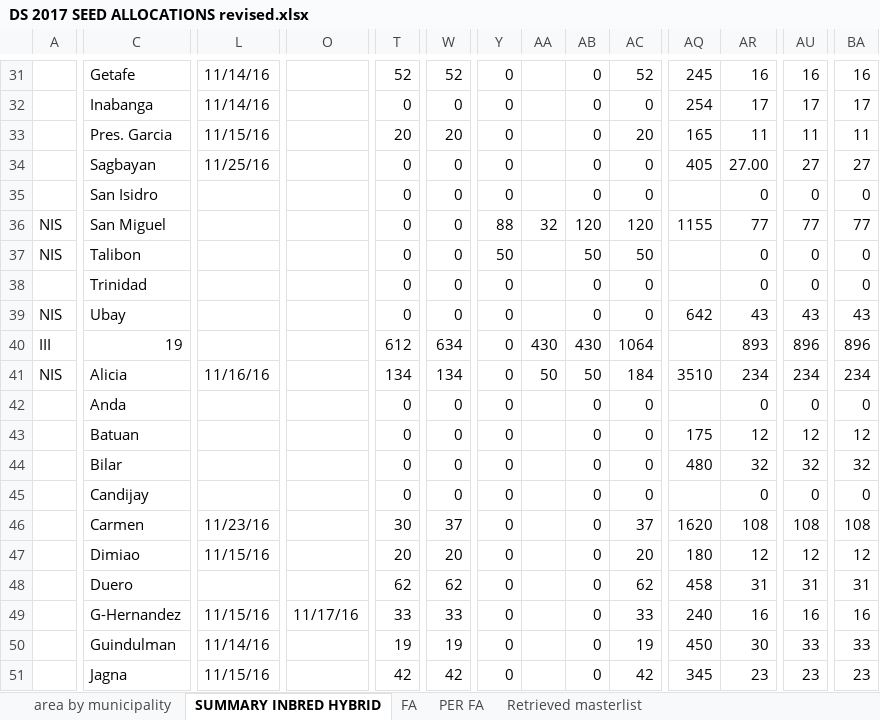
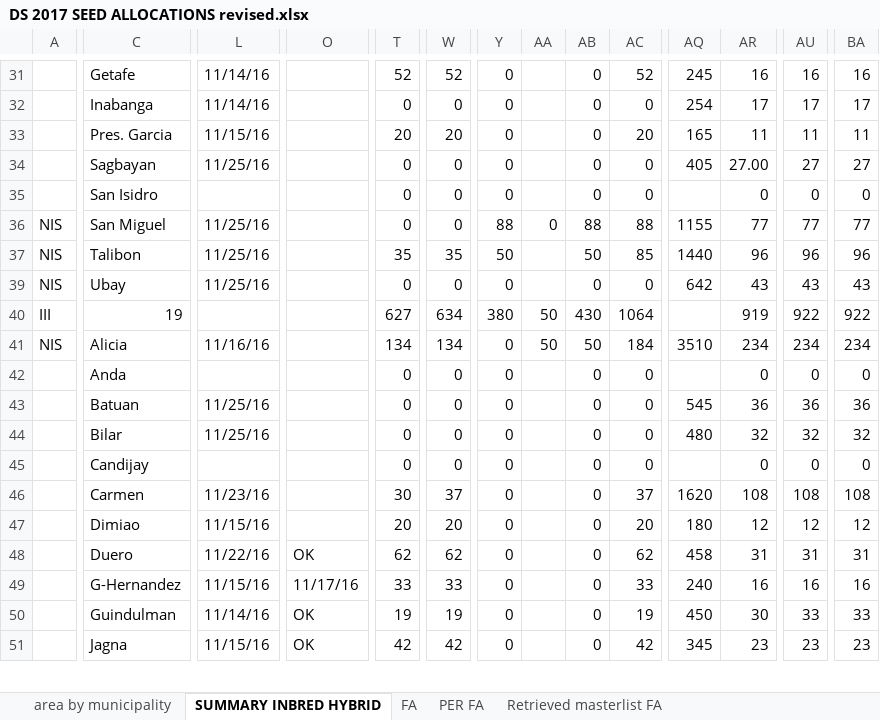
Before and after one commit to jowinlee/PATCO-SEEDSUPPORT, an Excel workbook: DS 2017 Seed Support/DS 2017 SEED ALLOCATIONS revised.xlsx, sheet SUMMARY INBRED HYBRID, drawn as a sheet; only a part is shown, gaps mark what is left out; values as stored, in another font and other column widths than the file's, no cell formats; removed rows and columns are numbered as before the commit, all else as after; rows hold the shown columns only; the diff covers the shown part only; the diff names each change by its address in the sheet, - before the commit and + after, or states it on an @@ line.

```diff
--- a/DS 2017 Seed Support/DS 2017 SEED ALLOCATIONS revised.xlsx (sheet SUMMARY INBRED HYBRID)
+++ b/DS 2017 Seed Support/DS 2017 SEED ALLOCATIONS revised.xlsx (sheet SUMMARY INBRED HYBRID)
-sheet tab: Retrieved masterlist
+sheet tab: Retrieved masterlist FA
-L36:L37: (empty)
+L36:L37: 11/25/16
-AA36: 32
+AA36: 0
-AB36: 120
+AB36: 88
-AC36: 120
+AC36: 88
-T37: 0
+T37: 35
-W37: 0
+W37: 35
-AC37: 50
+AC37: 85
-AQ37: (empty)
+AQ37: 1440
-AR37: 0
+AR37: 96
-AU37: 0
+AU37: 96
-BA37: 0
+BA37: 96
@@ row 38 hidden:  | Trinidad |  |  | 0 | 0 | 0 |  | 0 | 0 |  | 0 | 0 | 0 @@
-L39: (empty)
+L39: 11/25/16
-T40: 612
+T40: 627
-Y40: 0
+Y40: 380
-AA40: 430
+AA40: 50
-AR40: 893
+AR40: 919
-AU40: 896
+AU40: 922
-BA40: 896
+BA40: 922
-L43:L44: (empty)
+L43:L44: 11/25/16
-AQ43: 175
+AQ43: 545
-AR43: 12
+AR43: 36
-AU43: 12
+AU43: 36
-BA43: 12
+BA43: 36
-L48: (empty)
+L48: 11/22/16
-O48: (empty)
+O48: OK
-O50:O51: (empty)
+O50:O51: OK
```
Also changed, not shown: 2 hidden or unhidden rows and 70 edited cells elsewhere in this sheet, sheet FA, sheet Retrieved masterlist FA, cell formats, formulas that keep their value.
